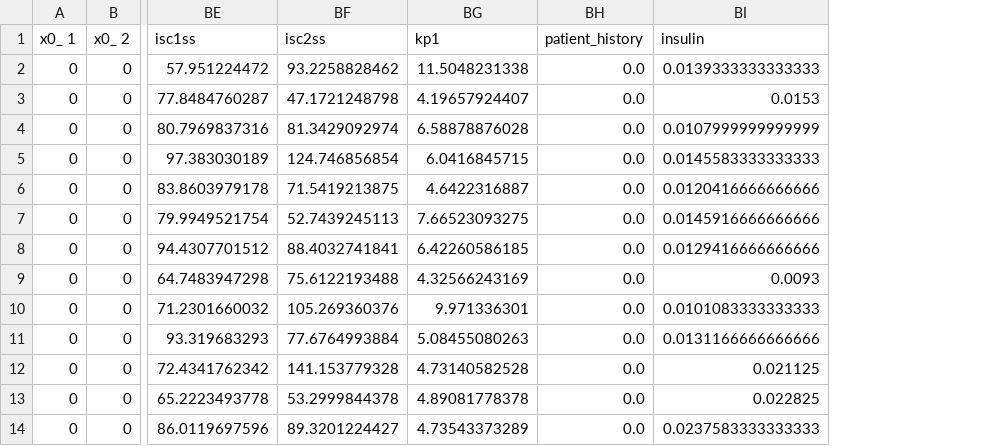
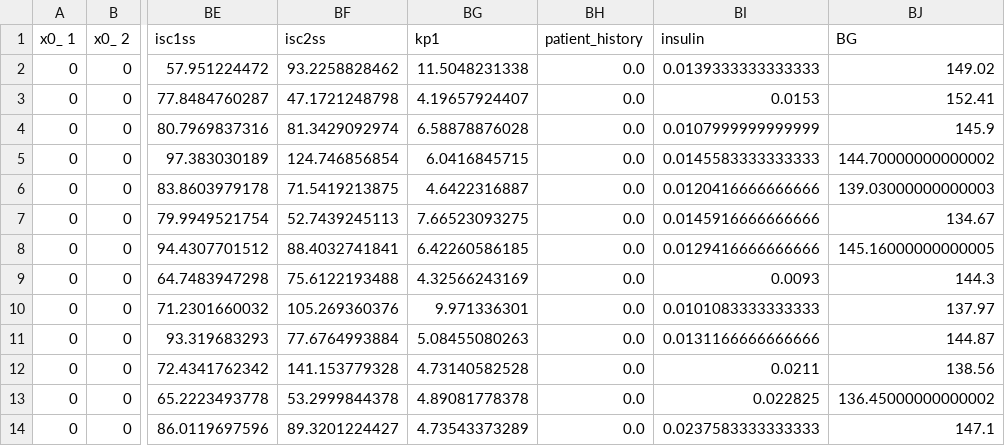
Before and after one commit to LorinczArpad/GlucoseSimulation, a CSV file: Results/Common.csv, drawn as a sheet; only a part is shown, gaps mark what is left out; the diff names each change by its address in the sheet, - before the commit and + after, or states it on an @@ line.

Commit message:
[M] New Common

```diff
--- a/Results/Common.csv
+++ b/Results/Common.csv
+column BJ (BG), rows 2-14: 149.02 | 152.41 | 145.9 | 144.70000000000002 | 139.03000000000003 | 134.67 | 145.16000000000005 | 144.3 | 137.97 | 144.87 | 138.56 | 136.45000000000002 | 147.1
-BI12 (insulin): 0.021125
+BI12 (insulin): 0.0211
```
Also changed, not shown: 1 other file.
